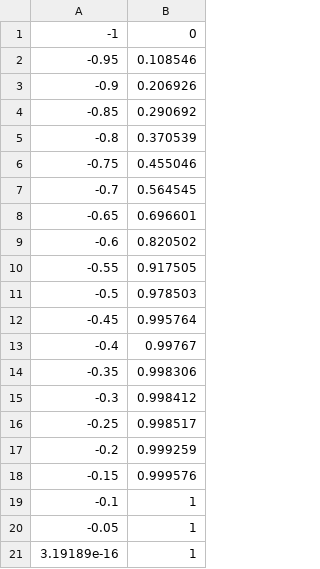
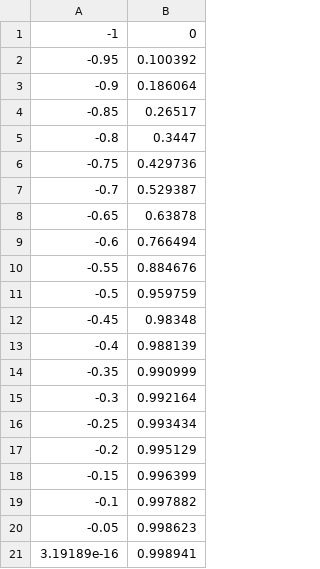
Before and after one commit to mostafaizz/simulate-flyin, a CSV file: simulations/oupFlythroughRev_testCylinderCycleHalf.csv, drawn as a sheet.

```diff
--- a/simulations/oupFlythroughRev_testCylinderCycleHalf.csv
+++ b/simulations/oupFlythroughRev_testCylinderCycleHalf.csv
@@ -1,21 +1,21 @@
 -1,0
--0.95,0.108546
--0.9,0.206926
--0.85,0.290692
--0.8,0.370539
--0.75,0.455046
--0.7,0.564545
--0.65,0.696601
--0.6,0.820502
--0.55,0.917505
--0.5,0.978503
--0.45,0.995764
--0.4,0.99767
--0.35,0.998306
--0.3,0.998412
--0.25,0.998517
--0.2,0.999259
--0.15,0.999576
--0.1,1
--0.05,1
-3.19189e-16,1
+-0.95,0.100392
+-0.9,0.186064
+-0.85,0.26517
+-0.8,0.3447
+-0.75,0.429736
+-0.7,0.529387
+-0.65,0.63878
+-0.6,0.766494
+-0.55,0.884676
+-0.5,0.959759
+-0.45,0.98348
+-0.4,0.988139
+-0.35,0.990999
+-0.3,0.992164
+-0.25,0.993434
+-0.2,0.995129
+-0.15,0.996399
+-0.1,0.997882
+-0.05,0.998623
+3.19189e-16,0.998941
```
Also changed, not shown: simulations/oupFlythrough_testCylinderCycleHalf.csv, simulations/part_12_results_with_occlusion/oupFlyover_testCylinderCycleHalf.csv, 26 other files.
